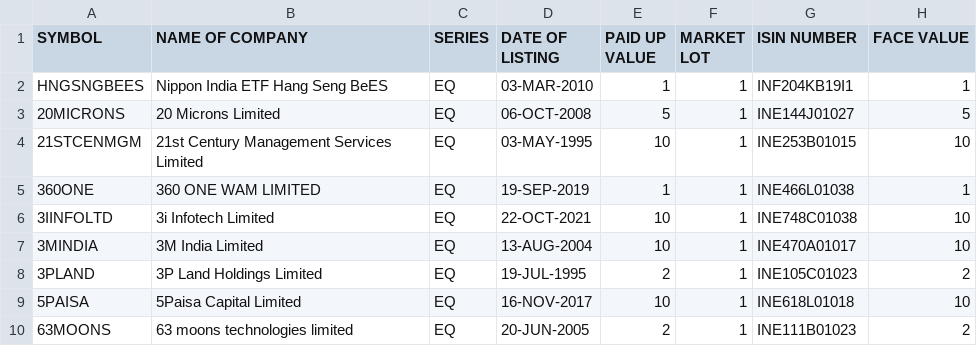
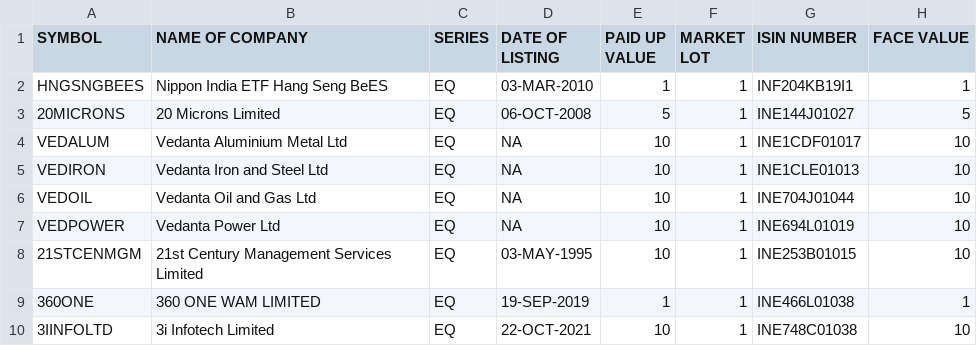
Before and after one commit to KPranaydeep/Finance, a CSV file: EQUITY_L.csv, drawn as a sheet; only a part is shown; the shorter side is filled out with more unchanged rows; the diff names each change by its address in the sheet, - before the commit and + after, or states it on an @@ line.

Commit message:
Add new equity entries for Vedanta companies
Added new equity entries for Vedanta companies.

```diff
--- a/EQUITY_L.csv
+++ b/EQUITY_L.csv
+row 4: VEDALUM | Vedanta Aluminium Metal Ltd | EQ | NA | 10 | 1 | INE1CDF01017 | 10
+row 5: VEDIRON | Vedanta Iron and Steel Ltd | EQ | NA | 10 | 1 | INE1CLE01013 | 10
+row 6: VEDOIL | Vedanta Oil and Gas Ltd | EQ | NA | 10 | 1 | INE704J01044 | 10
+row 7: VEDPOWER | Vedanta Power Ltd | EQ | NA | 10 | 1 | INE694L01019 | 10
```
